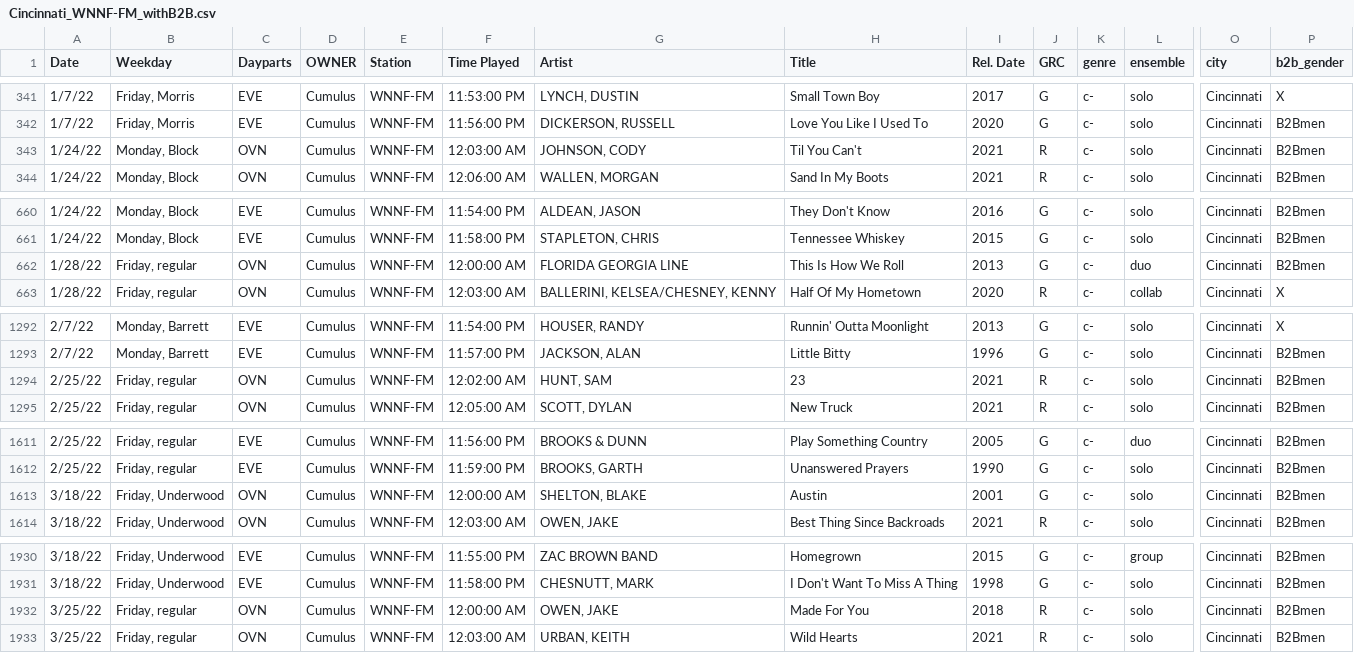
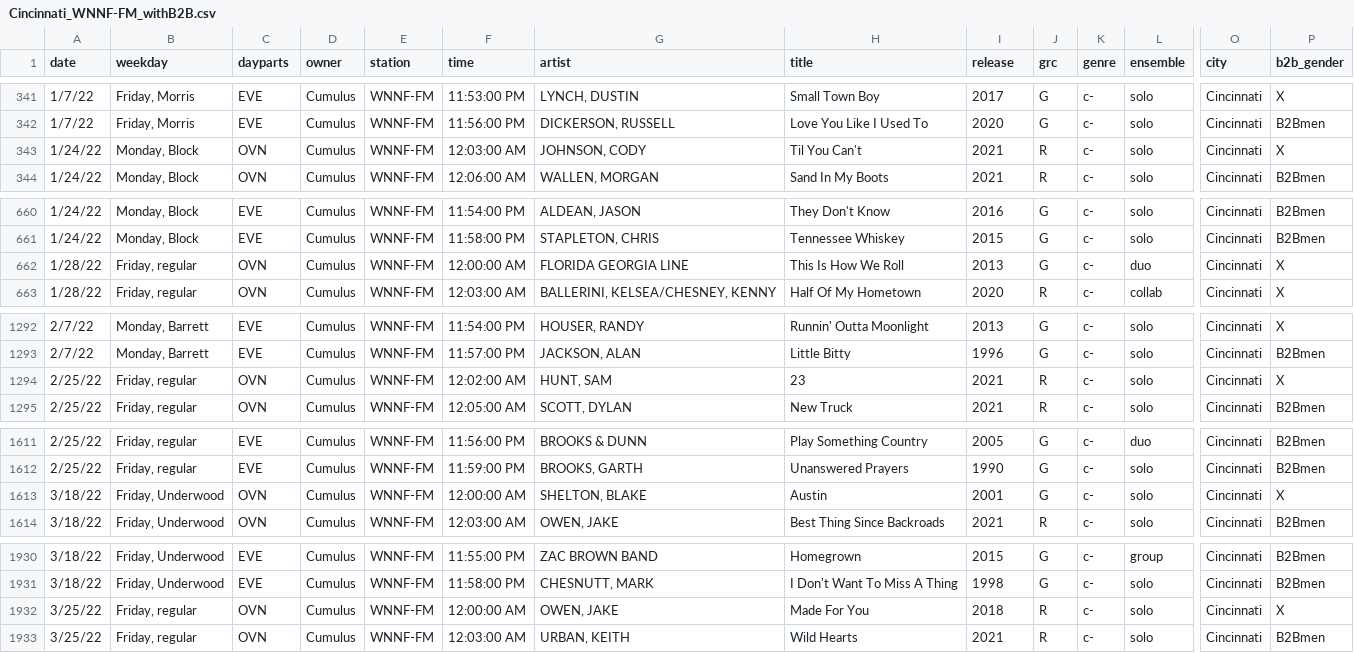
Before and after one commit to the-pudding/country-radio-viz, a CSV file: docs/assets/Cincinnati_WNNF-FM_withB2B.csv, drawn as a sheet; only a part is shown, gaps mark what is left out; the diff covers the shown part only; the diff names each change by its address in the sheet, - before the commit and + after, or states it on an @@ line.

```diff
--- a/docs/assets/Cincinnati_WNNF-FM_withB2B.csv
+++ b/docs/assets/Cincinnati_WNNF-FM_withB2B.csv
-A1: Date
+A1: date
-B1: Weekday
+B1: weekday
-C1: Dayparts
+C1: dayparts
-D1: OWNER
+D1: owner
-E1: Station
+E1: station
-F1: Time Played
+F1: time
-G1: Artist
+G1: artist
-H1: Title
+H1: title
-I1: Rel. Date
+I1: release
-J1: GRC
+J1: grc
-P343 (b2b_gender): B2Bmen
+P343 (b2b_gender): X
-P662 (b2b_gender): B2Bmen
+P662 (b2b_gender): X
-P1294 (b2b_gender): B2Bmen
+P1294 (b2b_gender): X
-P1613 (b2b_gender): B2Bmen
+P1613 (b2b_gender): X
-P1932 (b2b_gender): B2Bmen
+P1932 (b2b_gender): X
```
Also changed, not shown: 10 edited cells elsewhere in this file, docs/assets/Austin_KVET-FM_withB2B.csv, docs/assets/Cincinnati_WYGY-FM_withB2B.csv, 30 other files.
